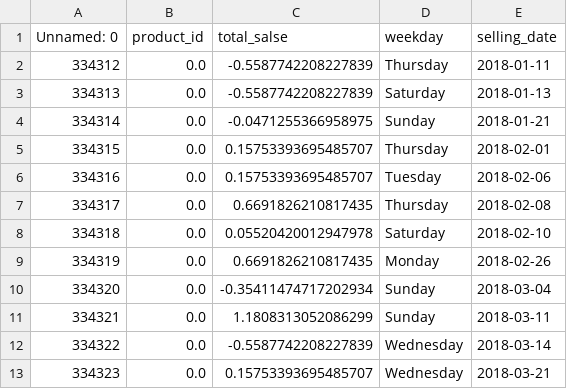
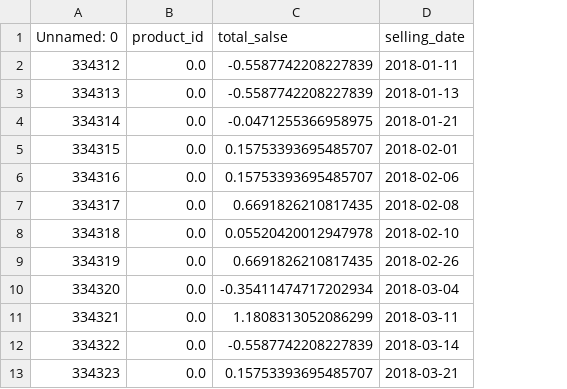
Before and after one commit to YahyaMohand/CircleCi_ECR, a CSV file: data/processed_data.csv, drawn as a sheet; only a part is shown; the diff names each change by its address in the sheet, - before the commit and + after, or states it on an @@ line.

Commit message:
remove the weekday column

```diff
--- a/data/processed_data.csv
+++ b/data/processed_data.csv
-column D (weekday), rows 2-13: Thursday | Saturday | Sunday | Thursday | Tuesday | Thursday | Saturday | Monday | Sunday | Sunday | Wednesday | Wednesday
```
Also changed, not shown: 1 other file.
